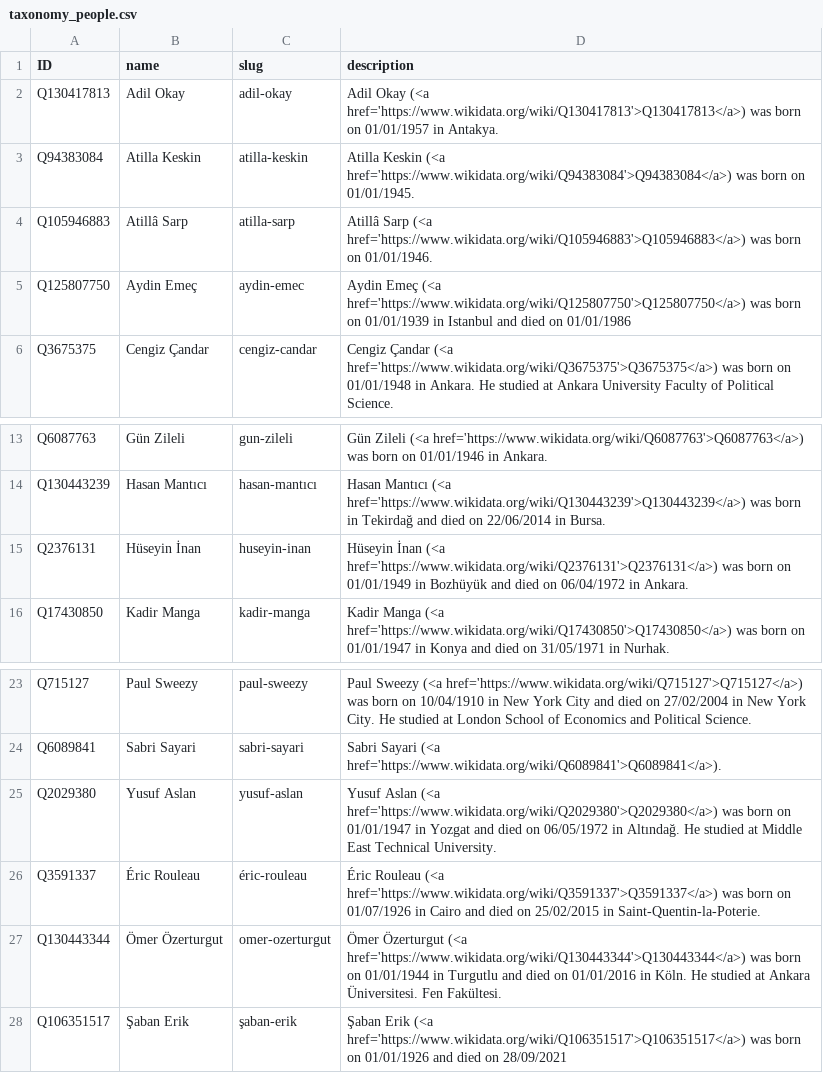
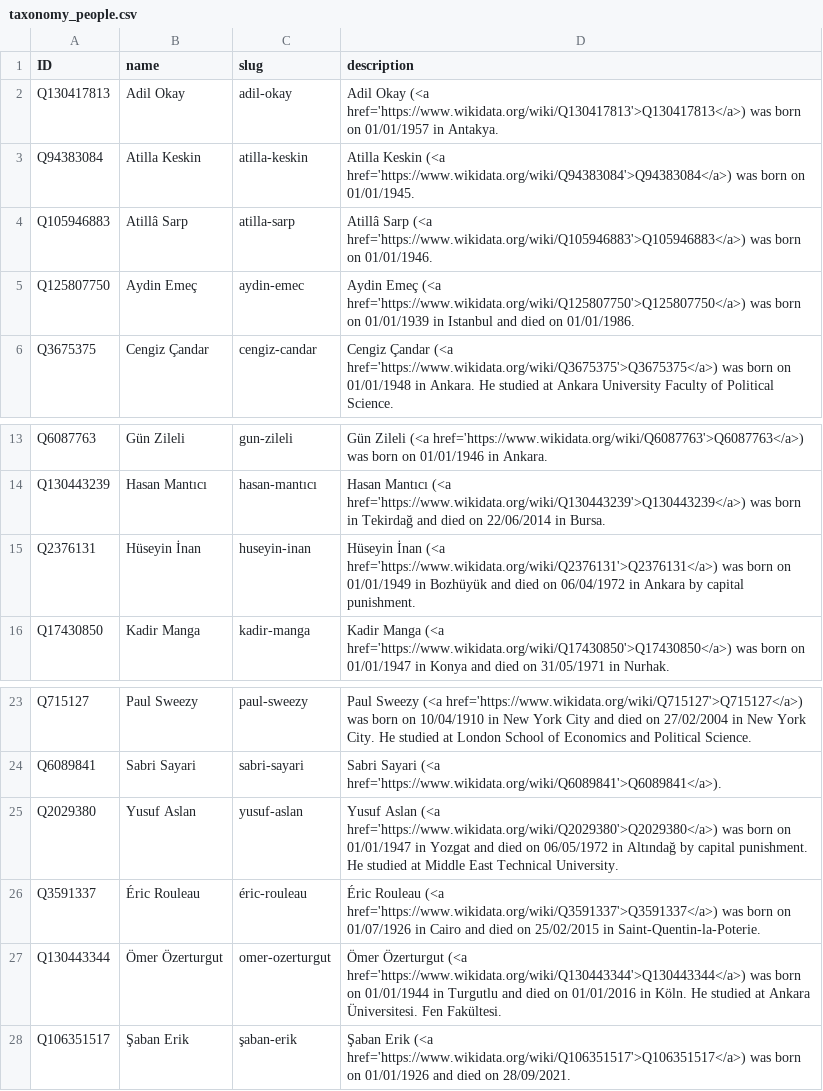
Before and after one commit to sol-idarities/Website-Taxonomies, a CSV file: taxonomy_people.csv, drawn as a sheet; only a part is shown, gaps mark what is left out.

Commit message:
Update taxonomy_people.csv

```diff
--- a/taxonomy_people.csv
+++ b/taxonomy_people.csv
@@ -4,3 +4,3 @@ Q94383084,Atilla Keskin,atilla-keskin,Atilla Keskin (<a href='https://www.wikida
 Q105946883,Atillâ Sarp,atilla-sarp,Atillâ Sarp (<a href='https://www.wikidata.org/wiki/Q105946883'>Q105946883</a>) was born on 01/01/1946.
-Q125807750,Aydin Emeç,aydin-emec,Aydin Emeç (<a href='https://www.wikidata.org/wiki/Q125807750'>Q125807750</a>) was born on 01/01/1939 in Istanbul and died on 01/01/1986
+Q125807750,Aydin Emeç,aydin-emec,Aydin Emeç (<a href='https://www.wikidata.org/wiki/Q125807750'>Q125807750</a>) was born on 01/01/1939 in Istanbul and died on 01/01/1986.
 Q3675375,Cengiz Çandar,cengiz-candar,Cengiz Çandar (<a href='https://www.wikidata.org/wiki/Q3675375'>Q3675375</a>) was born on 01/01/1948 in Ankara. He studied at Ankara University Faculty of Political Science.
@@ -14,3 +14,3 @@ Q6087763,Gün Zileli,gun-zileli,Gün Zileli (<a href='https://www.wikidata.org/w
 Q130443239,Hasan Mantıcı,hasan-mantıcı,Hasan Mantıcı (<a href='https://www.wikidata.org/wiki/Q130443239'>Q130443239</a>) was born in Tekirdağ and died on 22/06/2014 in Bursa.
-Q2376131,Hüseyin İnan,huseyin-inan,Hüseyin İnan (<a href='https://www.wikidata.org/wiki/Q2376131'>Q2376131</a>) was born on 01/01/1949 in Bozhüyük and died on 06/04/1972 in Ankara.
+Q2376131,Hüseyin İnan,huseyin-inan,Hüseyin İnan (<a href='https://www.wikidata.org/wiki/Q2376131'>Q2376131</a>) was born on 01/01/1949 in Bozhüyük and died on 06/04/1972 in Ankara by capital punishment.
 Q17430850,Kadir Manga,kadir-manga,Kadir Manga (<a href='https://www.wikidata.org/wiki/Q17430850'>Q17430850</a>) was born on 01/01/1947 in Konya and died on 31/05/1971 in Nurhak.
@@ -24,5 +24,5 @@ Q715127,Paul Sweezy,paul-sweezy,Paul Sweezy (<a href='https://www.wikidata.org/w
 Q6089841,Sabri Sayari,sabri-sayari,Sabri Sayari (<a href='https://www.wikidata.org/wiki/Q6089841'>Q6089841</a>).
-Q2029380,Yusuf Aslan,yusuf-aslan,Yusuf Aslan (<a href='https://www.wikidata.org/wiki/Q2029380'>Q2029380</a>) was born on 01/01/1947 in Yozgat and died on 06/05/1972 in Altındağ. He studied at Middle East Technical University.
+Q2029380,Yusuf Aslan,yusuf-aslan,Yusuf Aslan (<a href='https://www.wikidata.org/wiki/Q2029380'>Q2029380</a>) was born on 01/01/1947 in Yozgat and died on 06/05/1972 in Altındağ by capital punishment. He studied at Middle East Technical University.
 Q3591337,Éric Rouleau,éric-rouleau,Éric Rouleau (<a href='https://www.wikidata.org/wiki/Q3591337'>Q3591337</a>) was born on 01/07/1926 in Cairo and died on 25/02/2015 in Saint-Quentin-la-Poterie.
 Q130443344,Ömer Özerturgut,omer-ozerturgut,Ömer Özerturgut (<a href='https://www.wikidata.org/wiki/Q130443344'>Q130443344</a>) was born on 01/01/1944 in Turgutlu and died on 01/01/2016 in Köln. He studied at Ankara Üniversitesi. Fen Fakültesi.
-Q106351517,Şaban Erik,şaban-erik,Şaban Erik (<a href='https://www.wikidata.org/wiki/Q106351517'>Q106351517</a>) was born on 01/01/1926 and died on 28/09/2021
+Q106351517,Şaban Erik,şaban-erik,Şaban Erik (<a href='https://www.wikidata.org/wiki/Q106351517'>Q106351517</a>) was born on 01/01/1926 and died on 28/09/2021.
```
